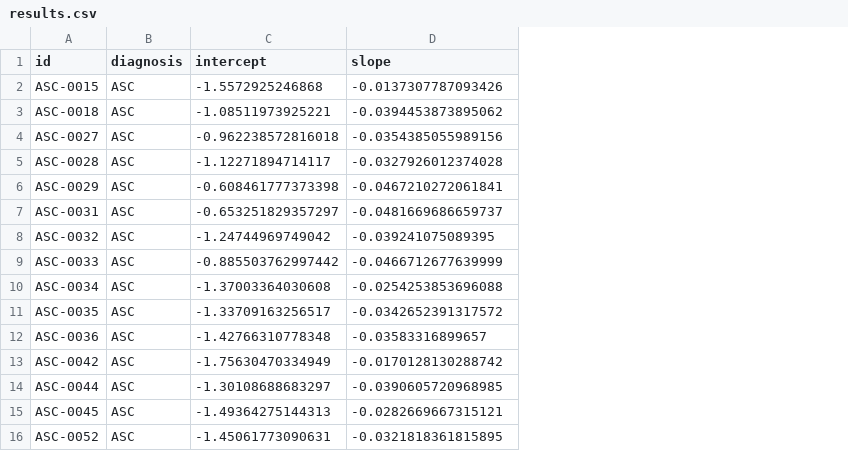
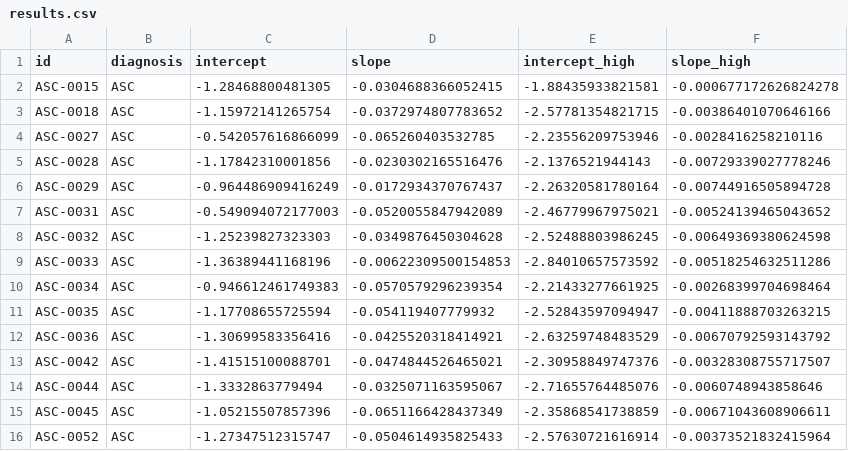
Before and after one commit to janfreyberg/1-f-noise, a CSV file: results.csv, drawn as a sheet; only a part is shown; the diff covers the shown part only; the diff names each change by its address in the sheet, - before the commit and + after, or states it on an @@ line.

Commit message:
Add behavioural results, and analysis changes
Now calculates SEM from freq data, and outputs csv files.

```diff
--- a/results.csv
+++ b/results.csv
+column E (intercept_high), rows 2-16: -1.88435933821581 | -2.57781354821715 | -2.23556209753946 | -2.1376521944143 | -2.26320581780164 | -2.46779967975021 | -2.52488803986245 | -2.84010657573592 | -2.21433277661925 | -2.52843597094947 | -2.63259748483529 | -2.30958849747376 | -2.71655764485076 | -2.35868541738859 | -2.57630721616914
+column F (slope_high), rows 2-16: -0.000677172626824278 | -0.00386401070646166 | -0.0028416258210116 | -0.00729339027778246 | -0.00744916505894728 | -0.00524139465043652 | -0.00649369380624598 | -0.00518254632511286 | -0.00268399704698464 | -0.00411888703263215 | -0.00670792593143792 | -0.00328308755717507 | -0.0060748943858646 | -0.00671043608906611 | -0.00373521832415964
-C2 (intercept): -1.5572925246868
+C2 (intercept): -1.28468800481305
-D2 (slope): -0.0137307787093426
+D2 (slope): -0.0304688366052415
-C3 (intercept): -1.08511973925221
+C3 (intercept): -1.15972141265754
-D3 (slope): -0.0394453873895062
+D3 (slope): -0.0372974807783652
-C4 (intercept): -0.962238572816018
+C4 (intercept): -0.542057616866099
-D4 (slope): -0.0354385055989156
+D4 (slope): -0.065260403532785
-C5 (intercept): -1.12271894714117
+C5 (intercept): -1.17842310001856
-D5 (slope): -0.0327926012374028
+D5 (slope): -0.0230302165516476
-C6 (intercept): -0.608461777373398
+C6 (intercept): -0.964486909416249
-D6 (slope): -0.0467210272061841
+D6 (slope): -0.0172934370767437
-C7 (intercept): -0.653251829357297
+C7 (intercept): -0.549094072177003
-D7 (slope): -0.0481669686659737
+D7 (slope): -0.0520055847942089
-C8 (intercept): -1.24744969749042
+C8 (intercept): -1.25239827323303
-D8 (slope): -0.039241075089395
+D8 (slope): -0.0349876450304628
-C9 (intercept): -0.885503762997442
+C9 (intercept): -1.36389441168196
-D9 (slope): -0.0466712677639999
+D9 (slope): -0.00622309500154853
-C10 (intercept): -1.37003364030608
+C10 (intercept): -0.946612461749383
-D10 (slope): -0.0254253853696088
+D10 (slope): -0.0570579296239354
-C11 (intercept): -1.33709163256517
+C11 (intercept): -1.17708655725594
-D11 (slope): -0.0342652391317572
+D11 (slope): -0.054119407779932
-C12 (intercept): -1.42766310778348
+C12 (intercept): -1.30699583356416
-D12 (slope): -0.03583316899657
+D12 (slope): -0.0425520318414921
-C13 (intercept): -1.75630470334949
+C13 (intercept): -1.41515100088701
-D13 (slope): -0.0170128130288742
+D13 (slope): -0.0474844526465021
-C14 (intercept): -1.30108688683297
+C14 (intercept): -1.3332863779494
-D14 (slope): -0.0390605720968985
+D14 (slope): -0.0325071163595067
-C15 (intercept): -1.49364275144313
+C15 (intercept): -1.05215507857396
-D15 (slope): -0.0282669667315121
+D15 (slope): -0.0651166428437349
-C16 (intercept): -1.45061773090631
+C16 (intercept): -1.27347512315747
-D16 (slope): -0.0321818361815895
+D16 (slope): -0.0504614935825433
```
Also changed, not shown: 82 edited cells elsewhere in this file, 3 other files.
